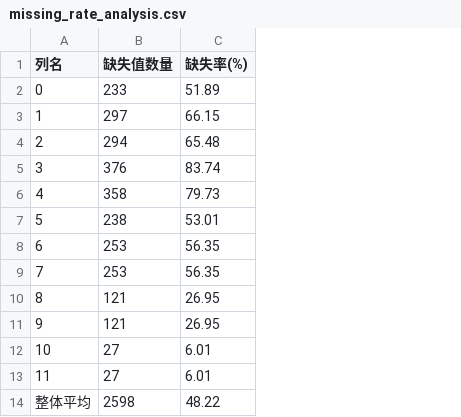
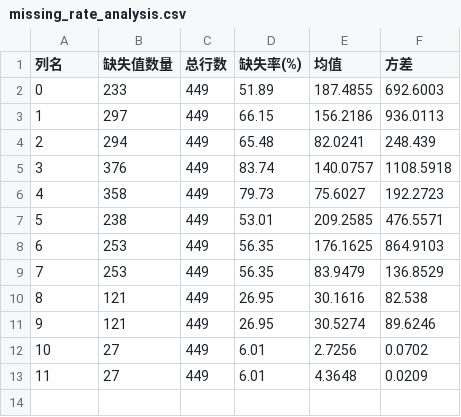
Before and after one commit to jujiyang1/MissingDataOT, a CSV file: missing_rate_analysis.csv, drawn as a sheet; removed rows and columns are numbered as before the commit, all else as after; the diff names each change by its address in the sheet, - before the commit and + after, or states it on an @@ line.

```diff
--- a/missing_rate_analysis.csv
+++ b/missing_rate_analysis.csv
+column C (总行数), rows 2-13: all 449
+column E (均值), rows 2-13: 187.4855 | 156.2186 | 82.0241 | 140.0757 | 75.6027 | 209.2585 | 176.1625 | 83.9479 | 30.1616 | 30.5274 | 2.7256 | 4.3648
+column F (方差), rows 2-13: 692.6003 | 936.0113 | 248.439 | 1108.5918 | 192.2723 | 476.5571 | 864.9103 | 136.8529 | 82.538 | 89.6246 | 0.0702 | 0.0209
-row 14: 整体平均 | 2598 | 48.22
```
Also changed, not shown: cleaned_repaired_data.csv, imputed_data_maxabs.csv, 32 other files.
